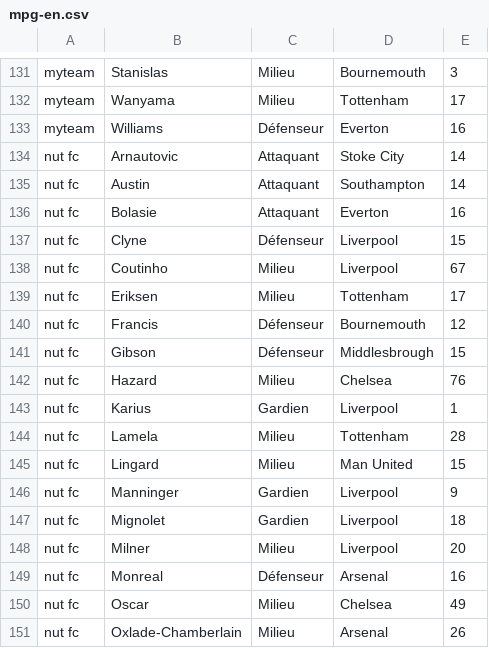
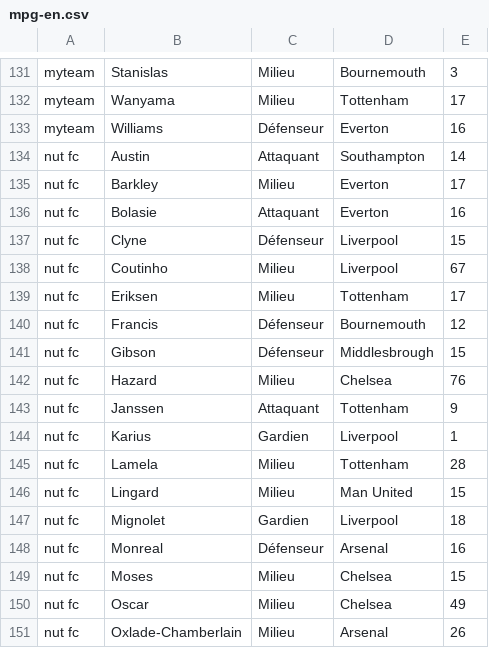
Before and after one commit to hdurix/mpg, a CSV file: mpg-en.csv, drawn as a sheet; only a part is shown, gaps mark what is left out.

Commit message:
automatical commit

```diff
--- a/mpg-en.csv
+++ b/mpg-en.csv
@@ -133,4 +133,4 @@ myteam;Wanyama;Milieu;Tottenham;17
 myteam;Williams;Défenseur;Everton;16
-nut fc;Arnautovic;Attaquant;Stoke City;14
 nut fc;Austin;Attaquant;Southampton;14
+nut fc;Barkley;Milieu;Everton;17
 nut fc;Bolasie;Attaquant;Everton;16
@@ -142,2 +142,3 @@ nut fc;Gibson;Défenseur;Middlesbrough;15
 nut fc;Hazard;Milieu;Chelsea;76
+nut fc;Janssen;Attaquant;Tottenham;9
 nut fc;Karius;Gardien;Liverpool;1
@@ -145,6 +146,5 @@ nut fc;Lamela;Milieu;Tottenham;28
 nut fc;Lingard;Milieu;Man United;15
-nut fc;Manninger;Gardien;Liverpool;9
 nut fc;Mignolet;Gardien;Liverpool;18
-nut fc;Milner;Milieu;Liverpool;20
 nut fc;Monreal;Défenseur;Arsenal;16
+nut fc;Moses;Milieu;Chelsea;15
 nut fc;Oscar;Milieu;Chelsea;49
```
